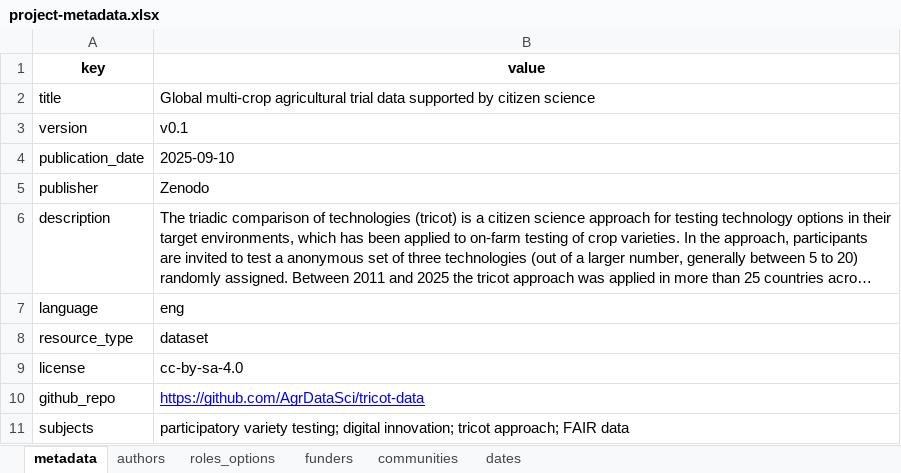
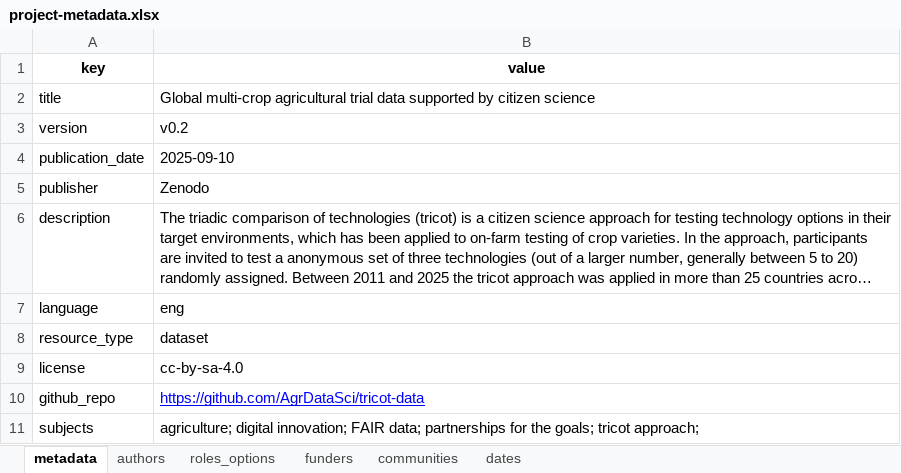
Before and after one commit to AgrDataSci/tricot-data, an Excel workbook: metadata/project-metadata.xlsx, sheet metadata, drawn as a sheet; long unchanged cells end in …; values as stored, in another font and other column widths than the file's, no borders; the diff names each change by its address in the sheet, - before the commit and + after, or states it on an @@ line.

```diff
--- a/metadata/project-metadata.xlsx (sheet metadata)
+++ b/metadata/project-metadata.xlsx (sheet metadata)
-B3 (value): v0.1
+B3 (value): v0.2
-B11 (value): participatory variety testing; digital innovation; tricot approach; FAIR data
+B11 (value): agriculture; digital innovation; FAIR data; partnerships for the goals; tricot approach;
```
Also changed, not shown: sheet authors, 1 other file.
